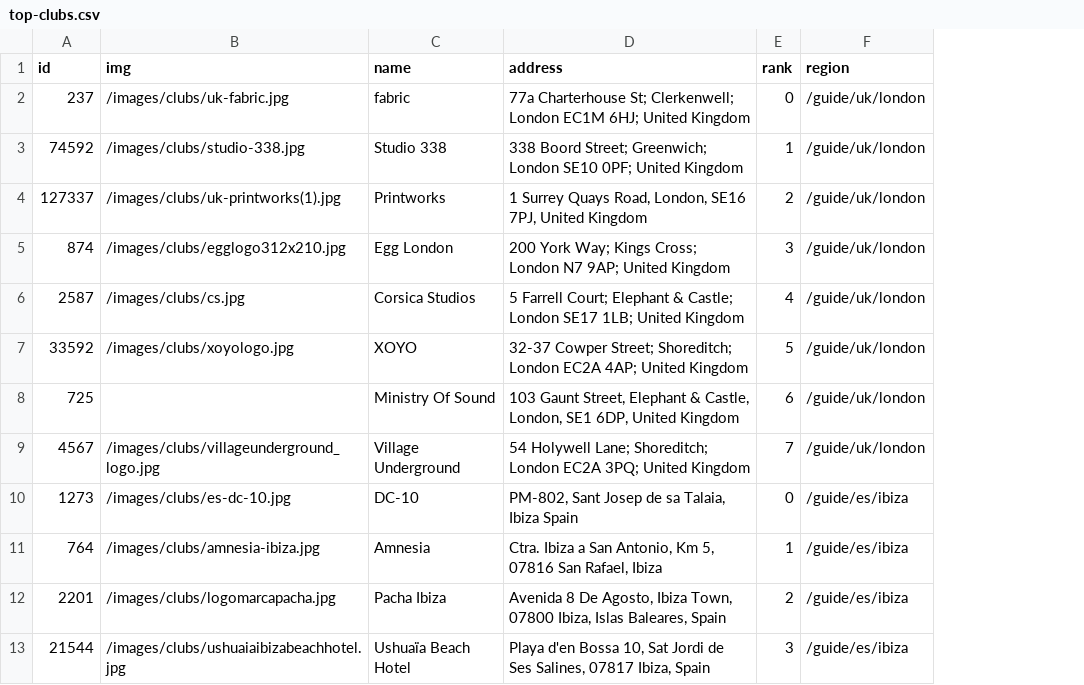
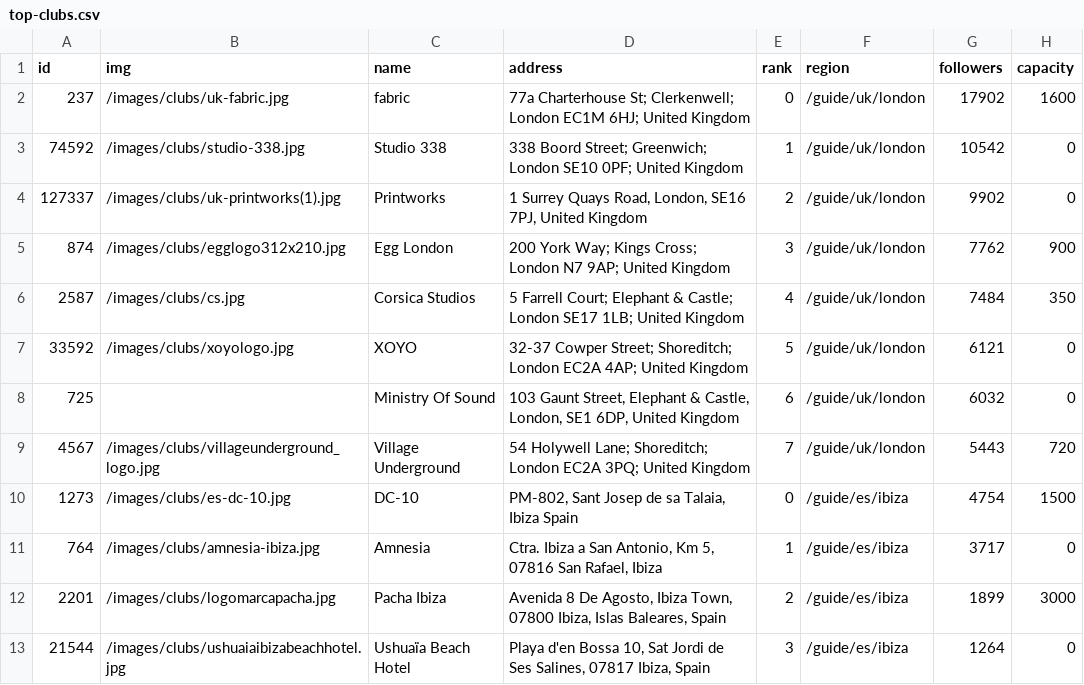
Before and after one commit to Kalli/clubster-analysis, a CSV file: data/top-clubs.csv, drawn as a sheet; only a part is shown; the diff names each change by its address in the sheet, - before the commit and + after, or states it on an @@ line.

Commit message:
Fetch club capacity and follower counts

```diff
--- a/data/top-clubs.csv
+++ b/data/top-clubs.csv
+column G (followers), rows 2-13: 17902 | 10542 | 9902 | 7762 | 7484 | 6121 | 6032 | 5443 | 4754 | 3717 | 1899 | 1264
+column H (capacity), rows 2-13: 1600 | 0 | 0 | 900 | 350 | 0 | 0 | 720 | 1500 | 0 | 3000 | 0
```
Also changed, not shown: 1 other file.
